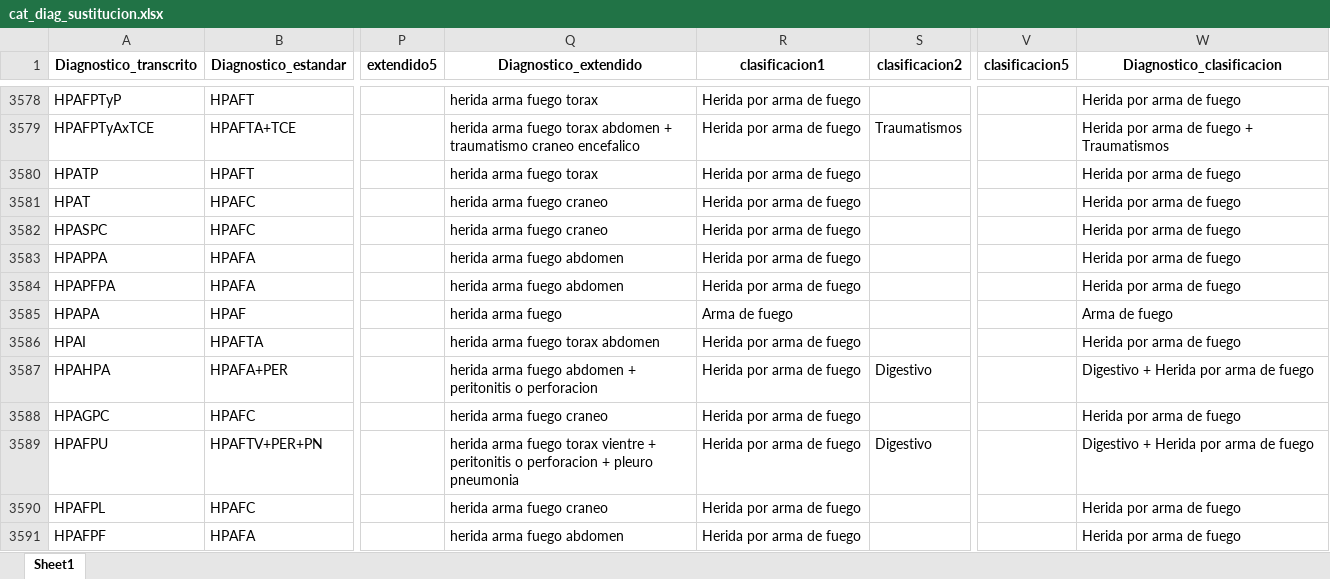
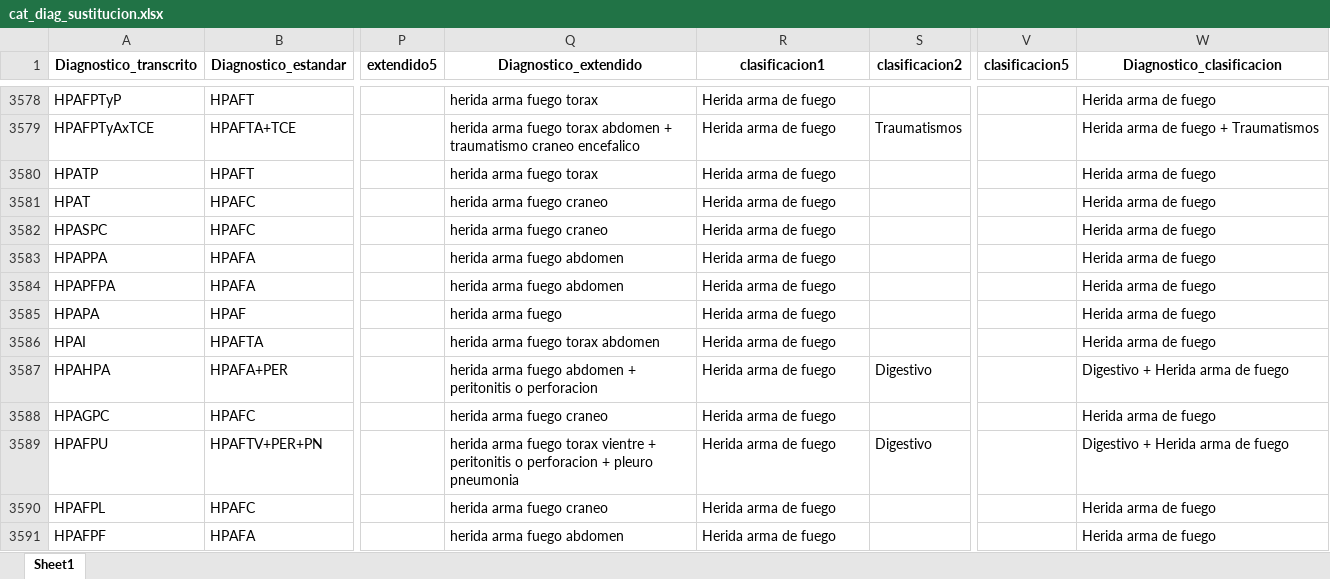
Before and after one commit to mar-esther23/SEMEFO_busqueda, an Excel workbook: catalogos/cat_diag_sustitucion.xlsx, sheet Sheet1, drawn as a sheet; only a part is shown, gaps mark what is left out; values as stored, in another font and other column widths than the file's, no borders; the diff covers the shown part only; the diff names each change by its address in the sheet, - before the commit and + after, or states it on an @@ line.

```diff
--- a/catalogos/cat_diag_sustitucion.xlsx (sheet Sheet1)
+++ b/catalogos/cat_diag_sustitucion.xlsx (sheet Sheet1)
-R3578:R3584 (clasificacion1): Herida por arma de fuego
+R3578:R3584 (clasificacion1): Herida arma de fuego
-W3578 (Diagnostico_clasificacion): Herida por arma de fuego
+W3578 (Diagnostico_clasificacion): Herida arma de fuego
-W3579 (Diagnostico_clasificacion): Herida por arma de fuego + Traumatismos
+W3579 (Diagnostico_clasificacion): Herida arma de fuego + Traumatismos
-W3580:W3584 (Diagnostico_clasificacion): Herida por arma de fuego
+W3580:W3584 (Diagnostico_clasificacion): Herida arma de fuego
-R3585 (clasificacion1): Arma de fuego
+R3585 (clasificacion1): Herida arma de fuego
-W3585 (Diagnostico_clasificacion): Arma de fuego
+W3585 (Diagnostico_clasificacion): Herida arma de fuego
-R3586:R3591 (clasificacion1): Herida por arma de fuego
+R3586:R3591 (clasificacion1): Herida arma de fuego
-W3586 (Diagnostico_clasificacion): Herida por arma de fuego
+W3586 (Diagnostico_clasificacion): Herida arma de fuego
-W3587 (Diagnostico_clasificacion): Digestivo + Herida por arma de fuego
+W3587 (Diagnostico_clasificacion): Digestivo + Herida arma de fuego
-W3588 (Diagnostico_clasificacion): Herida por arma de fuego
+W3588 (Diagnostico_clasificacion): Herida arma de fuego
-W3589 (Diagnostico_clasificacion): Digestivo + Herida por arma de fuego
+W3589 (Diagnostico_clasificacion): Digestivo + Herida arma de fuego
-W3590:W3591 (Diagnostico_clasificacion): Herida por arma de fuego
+W3590:W3591 (Diagnostico_clasificacion): Herida arma de fuego
```
Also changed, not shown: 656 edited cells elsewhere in this sheet, 15 other files.
